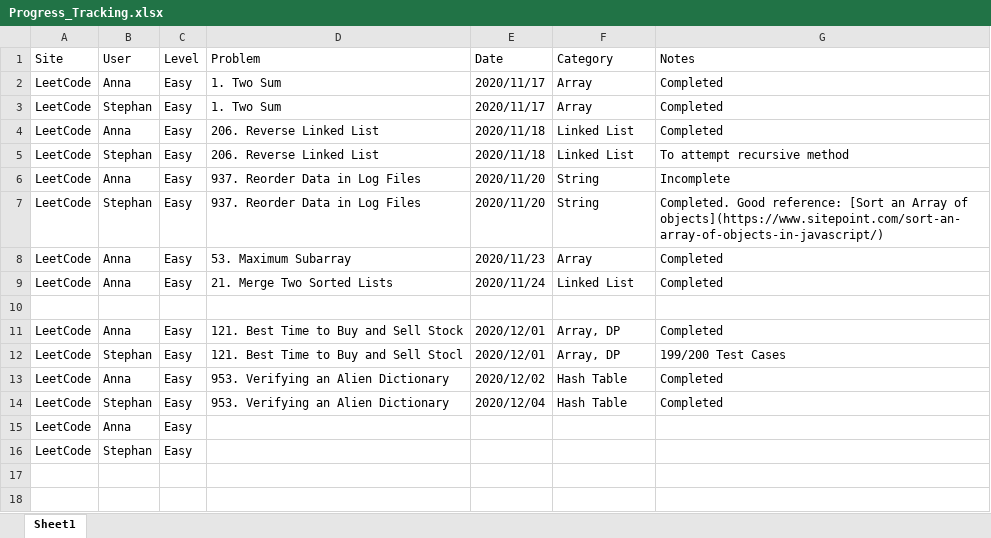
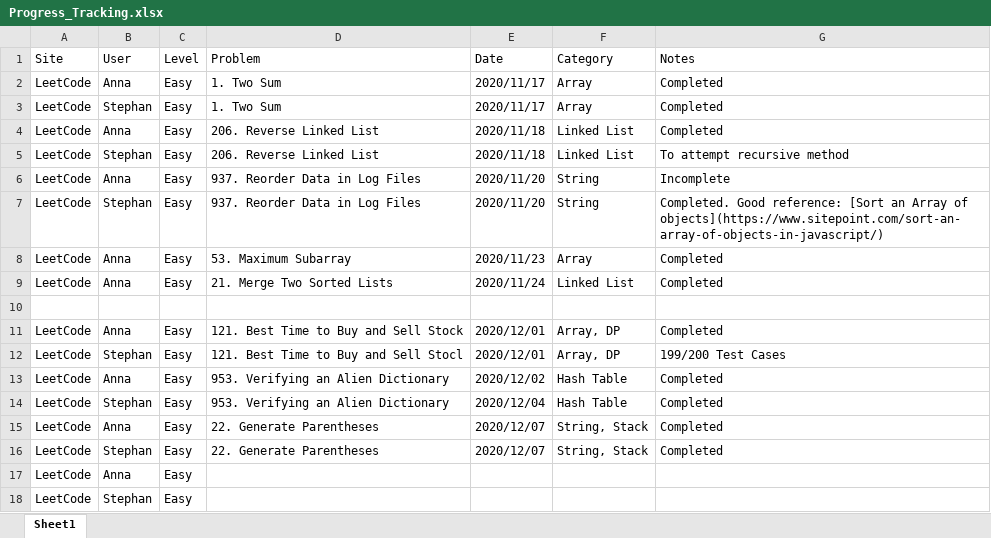
Before and after one commit to StephanGELo/Fun_Coding, an Excel workbook: Progress_Tracking.xlsx, sheet Sheet1, drawn as a sheet; values as stored, in another font and other column widths than the file's, no borders; the diff names each change by its address in the sheet, - before the commit and + after, or states it on an @@ line.

Commit message:
Practiced using stack

```diff
--- a/Progress_Tracking.xlsx (sheet Sheet1)
+++ b/Progress_Tracking.xlsx (sheet Sheet1)
+row 15: LeetCode | Anna | Easy | 22. Generate Parentheses | 2020/12/07 | String, Stack | Completed
+row 16: LeetCode | Stephan | Easy | 22. Generate Parentheses | 2020/12/07 | String, Stack | Completed
```
Also changed, not shown: 1 other file.
